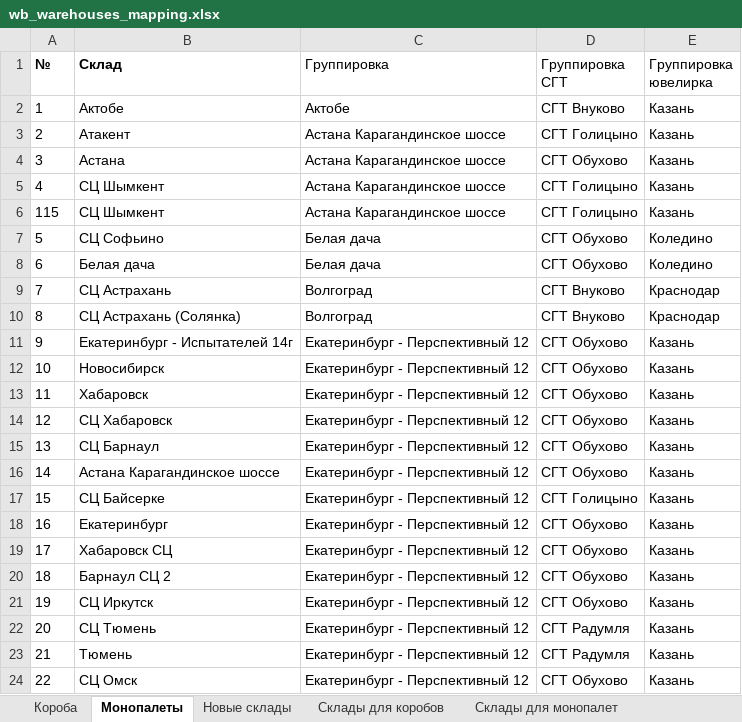
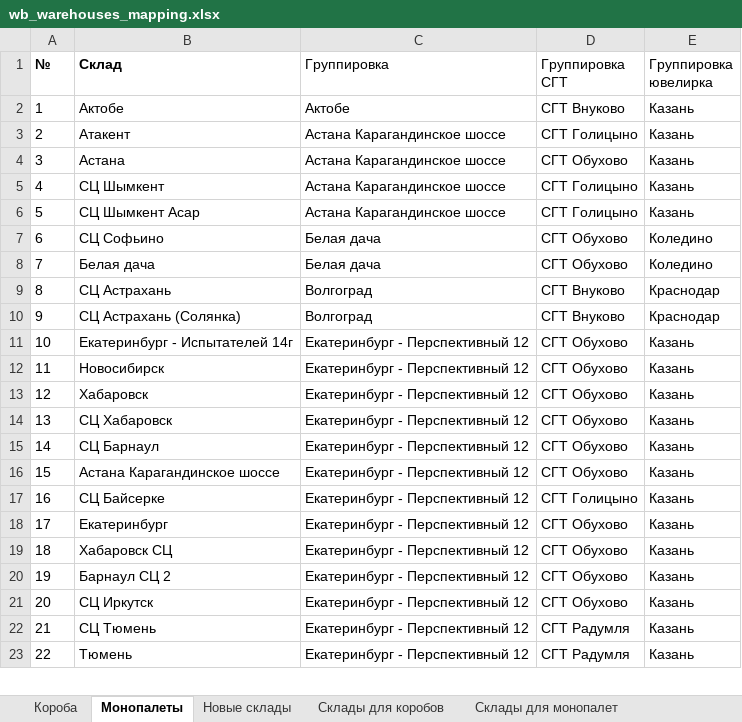
Before and after one commit to AskTheMountains/marketplace-analytics, an Excel workbook: wb/scripts/wb_warehouses_mapping.xlsx, sheet Монопалеты, drawn as a sheet; only a part is shown; values as stored, in another font and other column widths than the file's, no borders; conditional formats not drawn; removed rows and columns are numbered as before the commit, all else as after; the diff covers the shown part only; the diff names each change by its address in the sheet, - before the commit and + after, or states it on an @@ line.

Commit message:
(WB): Update warehouse mapping

```diff
--- a/wb/scripts/wb_warehouses_mapping.xlsx (sheet Монопалеты)
+++ b/wb/scripts/wb_warehouses_mapping.xlsx (sheet Монопалеты)
-row 6: 115 | СЦ Шымкент | Астана Карагандинское шоссе | СГТ Голицыно | Казань
-B6 (Склад): СЦ Софьино
+B6 (Склад): СЦ Шымкент Асар
-C6 (Группировка): Белая дача
+C6 (Группировка): Астана Карагандинское шоссе
-D6 (Группировка СГТ): СГТ Обухово
+D6 (Группировка СГТ): СГТ Голицыно
-E6 (Группировка ювелирка): Коледино
+E6 (Группировка ювелирка): Казань
-B7 (Склад): Белая дача
+B7 (Склад): СЦ Софьино
-B8 (Склад): СЦ Астрахань
+B8 (Склад): Белая дача
-C8 (Группировка): Волгоград
+C8 (Группировка): Белая дача
-D8 (Группировка СГТ): СГТ Внуково
+D8 (Группировка СГТ): СГТ Обухово
-E8 (Группировка ювелирка): Краснодар
+E8 (Группировка ювелирка): Коледино
-B9 (Склад): СЦ Астрахань (Солянка)
+B9 (Склад): СЦ Астрахань
-B10 (Склад): Екатеринбург - Испытателей 14г
+B10 (Склад): СЦ Астрахань (Солянка)
-C10 (Группировка): Екатеринбург - Перспективный 12
+C10 (Группировка): Волгоград
-D10 (Группировка СГТ): СГТ Обухово
+D10 (Группировка СГТ): СГТ Внуково
-E10 (Группировка ювелирка): Казань
+E10 (Группировка ювелирка): Краснодар
-B11 (Склад): Новосибирск
+B11 (Склад): Екатеринбург - Испытателей 14г
-B12 (Склад): Хабаровск
+B12 (Склад): Новосибирск
-B13 (Склад): СЦ Хабаровск
+B13 (Склад): Хабаровск
-B14 (Склад): СЦ Барнаул
+B14 (Склад): СЦ Хабаровск
-B15 (Склад): Астана Карагандинское шоссе
+B15 (Склад): СЦ Барнаул
-B16 (Склад): СЦ Байсерке
+B16 (Склад): Астана Карагандинское шоссе
-D16 (Группировка СГТ): СГТ Голицыно
+D16 (Группировка СГТ): СГТ Обухово
-B17 (Склад): Екатеринбург
+B17 (Склад): СЦ Байсерке
-D17 (Группировка СГТ): СГТ Обухово
+D17 (Группировка СГТ): СГТ Голицыно
-B18 (Склад): Хабаровск СЦ
+B18 (Склад): Екатеринбург
-B19 (Склад): Барнаул СЦ 2
+B19 (Склад): Хабаровск СЦ
-B20 (Склад): СЦ Иркутск
+B20 (Склад): Барнаул СЦ 2
-B21 (Склад): СЦ Тюмень
+B21 (Склад): СЦ Иркутск
-D21 (Группировка СГТ): СГТ Радумля
+D21 (Группировка СГТ): СГТ Обухово
-B22 (Склад): Тюмень
+B22 (Склад): СЦ Тюмень
-B23 (Склад): СЦ Омск
+B23 (Склад): Тюмень
-D23 (Группировка СГТ): СГТ Обухово
+D23 (Группировка СГТ): СГТ Радумля
```
Also changed, not shown: 5 added rows, 3 removed rows, 192 edited cells and cell formats elsewhere in this sheet, sheet Короба, sheet Новые склады.
